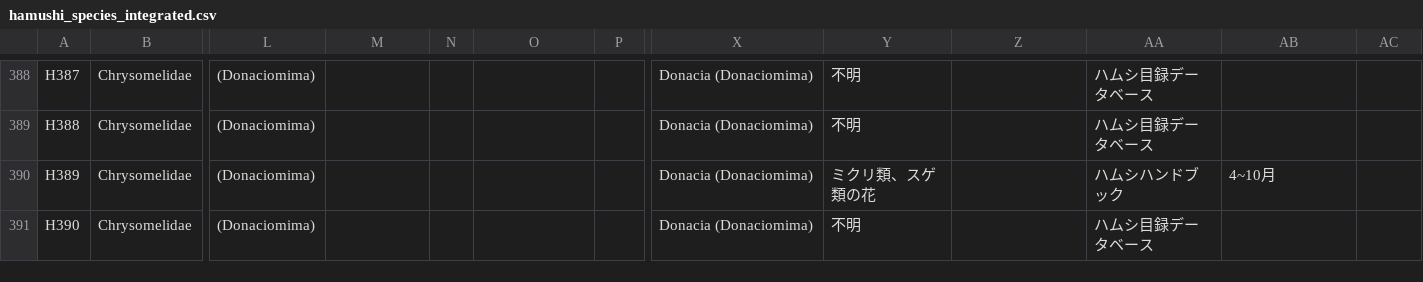
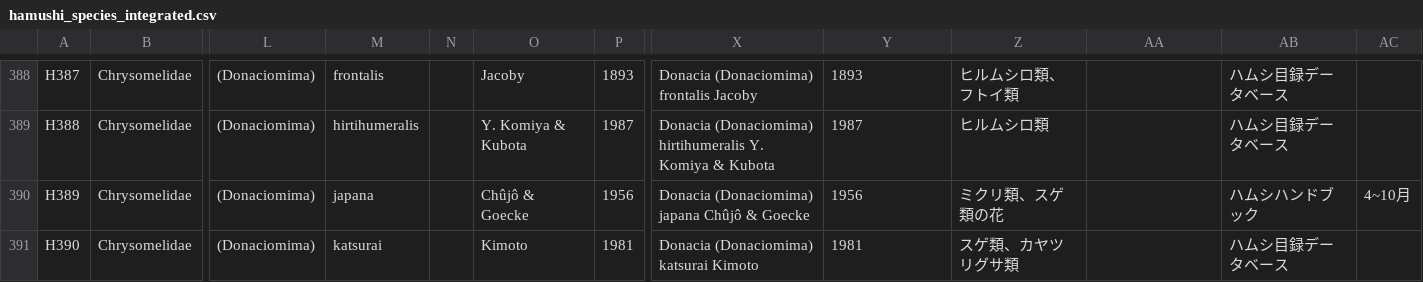
Before and after one commit to orau98/orau98.github.io, a CSV file: public/hamushi_species_integrated.csv, drawn as a sheet; only a part is shown, gaps mark what is left out; the diff covers the shown part only; the diff names each change by its address in the sheet, - before the commit and + after, or states it on an @@ line.

```diff
--- a/public/hamushi_species_integrated.csv
+++ b/public/hamushi_species_integrated.csv
-M388: (empty)
+M388: frontalis
-O388: (empty)
+O388: Jacoby
-P388: (empty)
+P388: 1893
-X388: Donacia (Donaciomima)
+X388: Donacia (Donaciomima) frontalis Jacoby
-Y388: 不明
+Y388: 1893
-Z388: (empty)
+Z388: ヒルムシロ類、フトイ類
-AA388:AA389: ハムシ目録データベース
+AA388:AA389: (empty)
-AB388:AB389: (empty)
+AB388:AB389: ハムシ目録データベース
-M389: (empty)
+M389: hirtihumeralis
-O389: (empty)
+O389: Y. Komiya & Kubota
-P389: (empty)
+P389: 1987
-X389: Donacia (Donaciomima)
+X389: Donacia (Donaciomima) hirtihumeralis Y. Komiya & Kubota
-Y389: 不明
+Y389: 1987
-Z389: (empty)
+Z389: ヒルムシロ類
-M390: (empty)
+M390: japana
-O390: (empty)
+O390: Chûjô & Goecke
-P390: (empty)
+P390: 1956
-X390: Donacia (Donaciomima)
+X390: Donacia (Donaciomima) japana Chûjô & Goecke
-Y390: ミクリ類、スゲ類の花
+Y390: 1956
-Z390: (empty)
+Z390: ミクリ類、スゲ類の花
-AA390: ハムシハンドブック
+AA390: (empty)
-AB390: 4~10月
+AB390: ハムシハンドブック
-AC390: (empty)
+AC390: 4~10月
-M391: (empty)
+M391: katsurai
-O391: (empty)
+O391: Kimoto
-P391: (empty)
+P391: 1981
-X391: Donacia (Donaciomima)
+X391: Donacia (Donaciomima) katsurai Kimoto
-Y391: 不明
+Y391: 1981
-Z391: (empty)
+Z391: スゲ類、カヤツリグサ類
-AA391: ハムシ目録データベース
+AA391: (empty)
-AB391: (empty)
+AB391: ハムシ目録データベース
```
Also changed, not shown: 155 edited cells elsewhere in this file.
